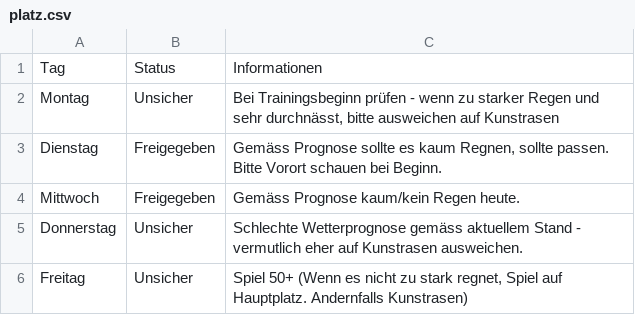
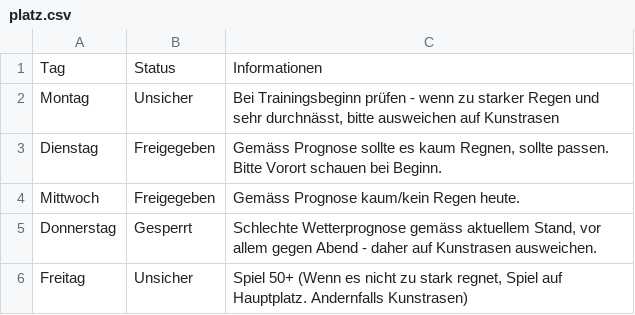
Before and after one commit to marsl21/Rasenplatz, a CSV file: platz.csv, drawn as a sheet.

Commit message:
Add files via upload

```diff
--- a/platz.csv
+++ b/platz.csv
@@ -4,3 +4,3 @@ Dienstag;Freigegeben;Gemäss Prognose sollte es kaum Regnen, sollte passen. Bitt
 Mittwoch;Freigegeben;Gemäss Prognose kaum/kein Regen heute.
-Donnerstag;Unsicher;Schlechte Wetterprognose gemäss aktuellem Stand - vermutlich eher auf Kunstrasen ausweichen.
+Donnerstag;Gesperrt;Schlechte Wetterprognose gemäss aktuellem Stand, vor allem gegen Abend - daher auf Kunstrasen ausweichen.
 Freitag;Unsicher;Spiel 50+ (Wenn es nicht zu stark regnet, Spiel auf Hauptplatz. Andernfalls Kunstrasen)
```
